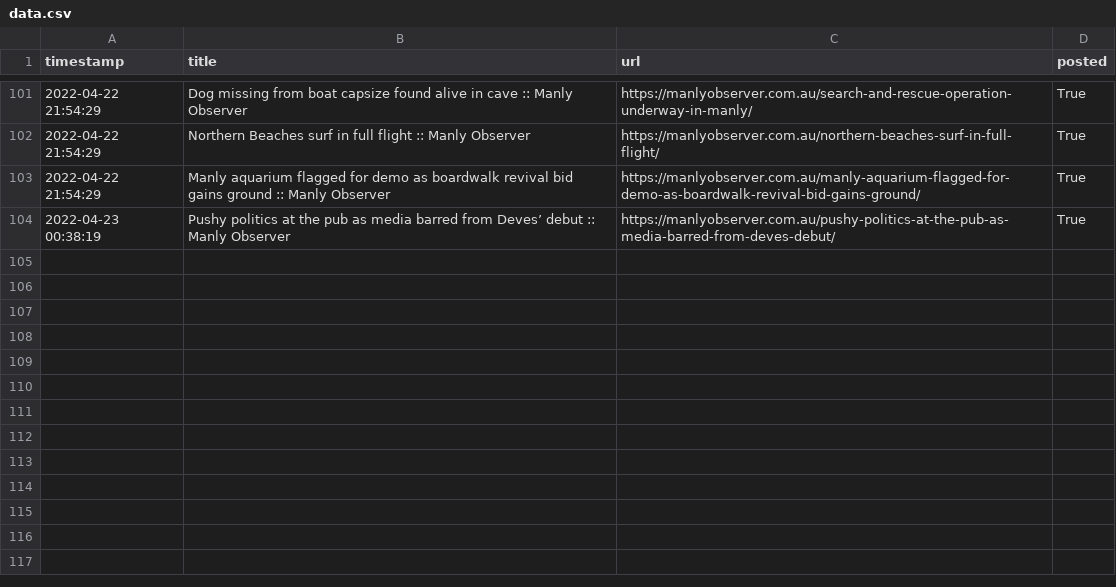
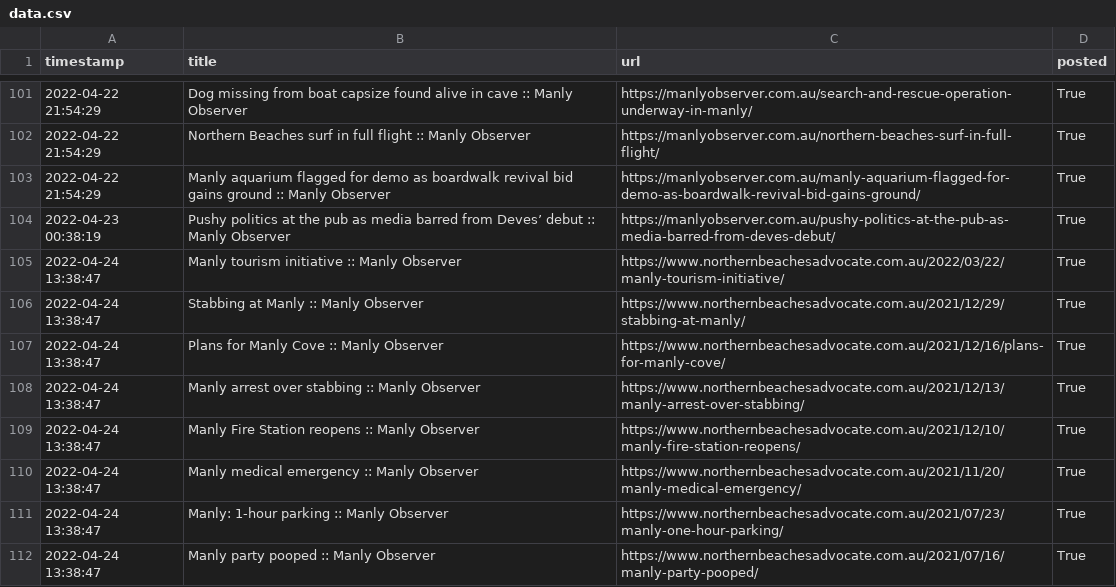
Before and after one commit to alexlaverty/manlybeach-reddit-bot, a CSV file: data.csv, drawn as a sheet; only a part is shown, gaps mark what is left out; the diff names each change by its address in the sheet, - before the commit and + after, or states it on an @@ line.

Commit message:
Adds Northern Beaches Advocate

```diff
--- a/data.csv
+++ b/data.csv
+row 105: 2022-04-24 13:38:47 | Manly tourism initiative :: Manly Observer | https://www.northernbeachesadvocate.com.au/2022/03/22/manly-tourism-initiative/ | True
+row 106: 2022-04-24 13:38:47 | Stabbing at Manly :: Manly Observer | https://www.northernbeachesadvocate.com.au/2021/12/29/stabbing-at-manly/ | True
+row 107: 2022-04-24 13:38:47 | Plans for Manly Cove :: Manly Observer | https://www.northernbeachesadvocate.com.au/2021/12/16/plans-for-manly-cove/ | True
+row 108: 2022-04-24 13:38:47 | Manly arrest over stabbing :: Manly Observer | https://www.northernbeachesadvocate.com.au/2021/12/13/manly-arrest-over-stabbing/ | True
+row 109: 2022-04-24 13:38:47 | Manly Fire Station reopens :: Manly Observer | https://www.northernbeachesadvocate.com.au/2021/12/10/manly-fire-station-reopens/ | True
+row 110: 2022-04-24 13:38:47 | Manly medical emergency :: Manly Observer | https://www.northernbeachesadvocate.com.au/2021/11/20/manly-medical-emergency/ | True
+row 111: 2022-04-24 13:38:47 | Manly: 1-hour parking :: Manly Observer | https://www.northernbeachesadvocate.com.au/2021/07/23/manly-one-hour-parking/ | True
+row 112: 2022-04-24 13:38:47 | Manly party pooped :: Manly Observer | https://www.northernbeachesadvocate.com.au/2021/07/16/manly-party-pooped/ | True
```
Also changed, not shown: 1 other file.
